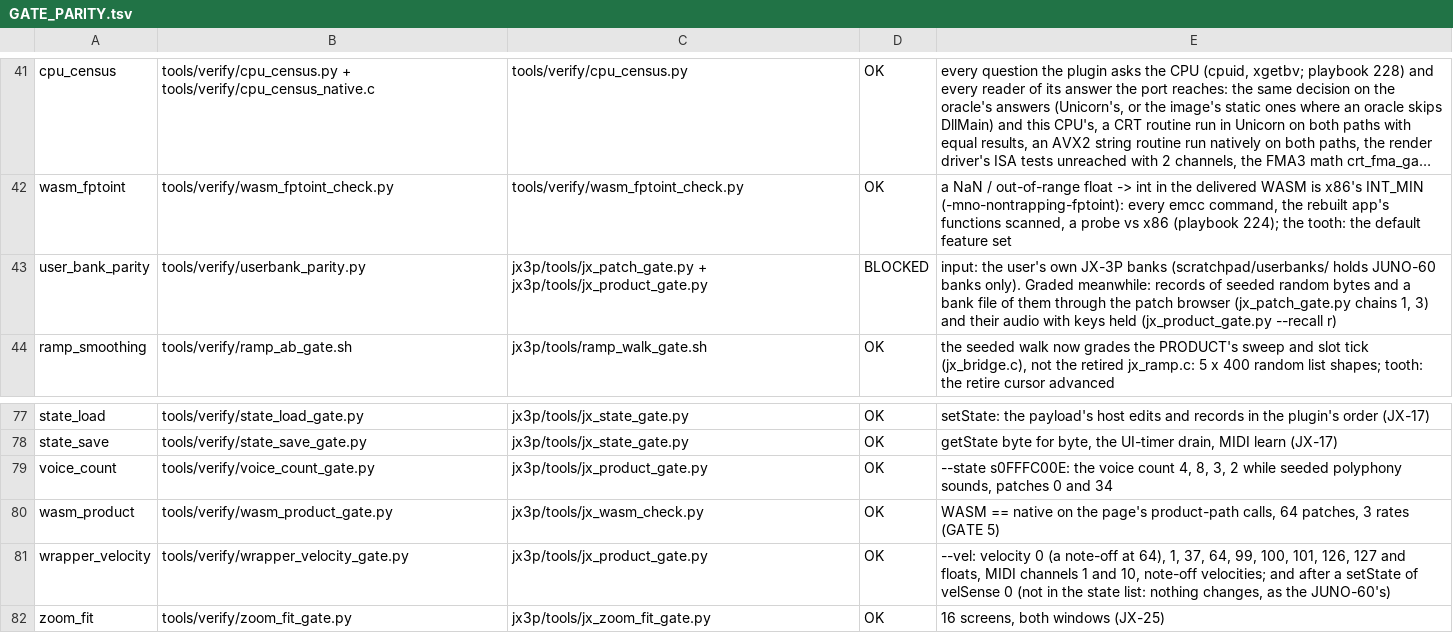
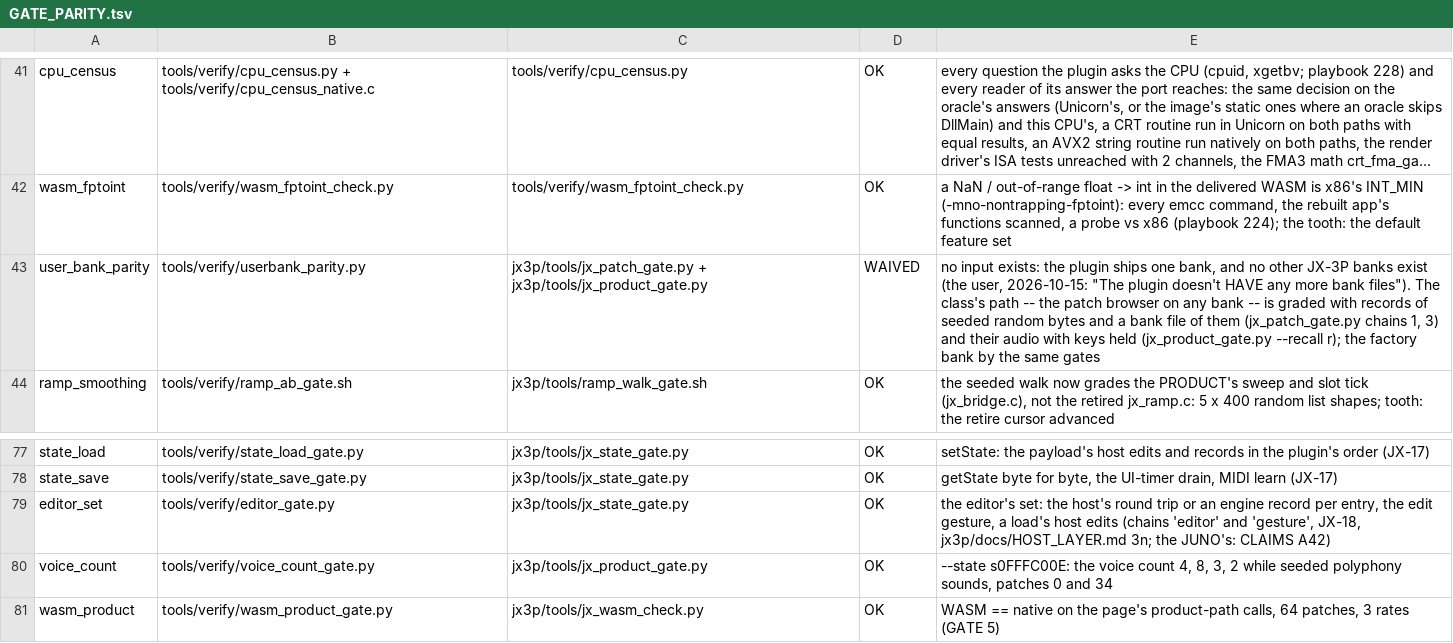
Before and after one commit to SunbrightMedia/jn60c99, a TSV file: docs/GATE_PARITY.tsv, drawn as a sheet; only a part is shown, gaps mark what is left out; the shorter side is filled out with more unchanged rows; long unchanged cells end in …; the diff names each change by its address in the sheet, - before the commit and + after, or states it on an @@ line.

```diff
--- a/docs/GATE_PARITY.tsv
+++ b/docs/GATE_PARITY.tsv
-D43: BLOCKED
+D43: WAIVED
-E43: input: the user's own JX-3P banks (scratchpad/userbanks/ holds JUNO-60 banks only). Graded meanwhile: records of seeded random bytes and a bank file of them through the patch browser (jx_patch_gate.py chains 1, 3) and their audio with keys held (jx_product_gate.py --recall r)
+E43: no input exists: the plugin ships one bank, and no other JX-3P banks exist (the user, 2026-10-15: "The plugin doesn't HAVE any more bank files"). The class's path -- the patch browser on any bank -- is graded with records of seeded random bytes and a bank file of them (jx_patch_gate.py chains 1, 3) and their audio with keys held (jx_product_gate.py --recall r); the factory bank by the same gates
+row 79: editor_set | tools/verify/editor_gate.py | jx3p/tools/jx_state_gate.py | OK | the editor's set: the host's round trip or an engine record per entry, the edit gesture, a load's host edits (chains 'editor' and 'gesture', JX-18, jx3p/docs/HOST_LAYER.md 3n; the JUNO's: CLAIMS A42)
```
Also changed, not shown: 6 other files.
